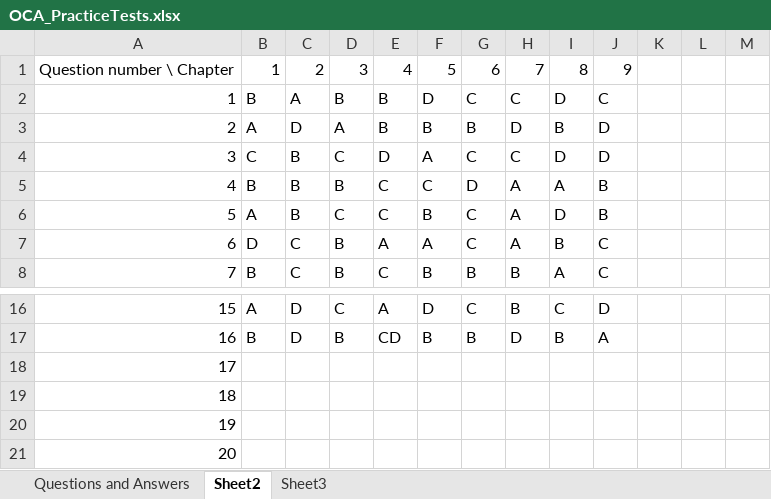
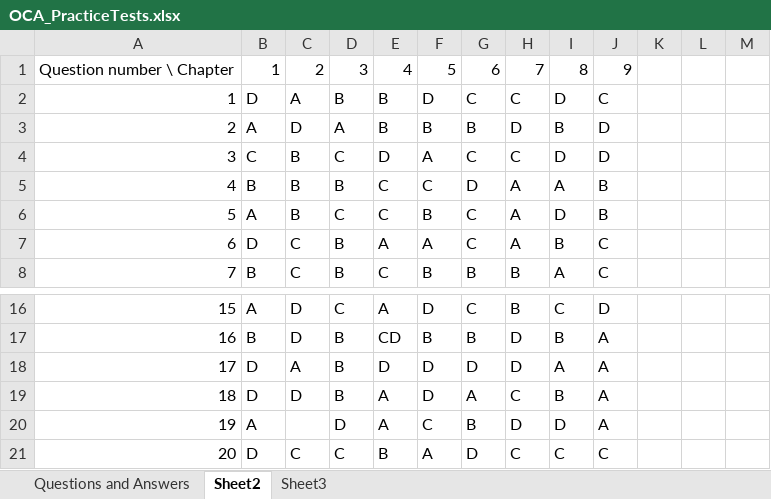
Before and after one commit to licira/ETS, an Excel workbook: OCA_PracticeTests.xlsx, sheet Sheet2, drawn as a sheet; only a part is shown, gaps mark what is left out; values as stored, in another font and other column widths than the file's, no cell formats; the diff covers the shown part only; the diff names each change by its address in the sheet, - before the commit and + after, or states it on an @@ line.

Commit message:
update

```diff
--- a/OCA_PracticeTests.xlsx (sheet Sheet2)
+++ b/OCA_PracticeTests.xlsx (sheet Sheet2)
-B2: B
+B2: D
-B18:B19: (empty)
+B18:B19: D
-C18: (empty)
+C18: A
-D18:D19: (empty)
+D18:D19: B
-E18: (empty)
+E18: D
-F18:F19: (empty)
+F18:F19: D
-G18: (empty)
+G18: D
-H18: (empty)
+H18: D
-I18: (empty)
+I18: A
-J18:J20: (empty)
+J18:J20: A
-C19: (empty)
+C19: D
-E19:E20: (empty)
+E19:E20: A
-G19: (empty)
+G19: A
-H19: (empty)
+H19: C
-I19: (empty)
+I19: B
-B20: (empty)
+B20: A
-D20: (empty)
+D20: D
-F20: (empty)
+F20: C
-G20: (empty)
+G20: B
-H20: (empty)
+H20: D
-I20: (empty)
+I20: D
-B21: (empty)
+B21: D
-C21: (empty)
+C21: C
-D21: (empty)
+D21: C
-E21: (empty)
+E21: B
-F21: (empty)
+F21: A
-G21: (empty)
+G21: D
-H21: (empty)
+H21: C
-I21: (empty)
+I21: C
-J21: (empty)
+J21: C
```
Also changed, not shown: 182 edited cells elsewhere in this sheet, sheet Questions and Answers, cell formats.
